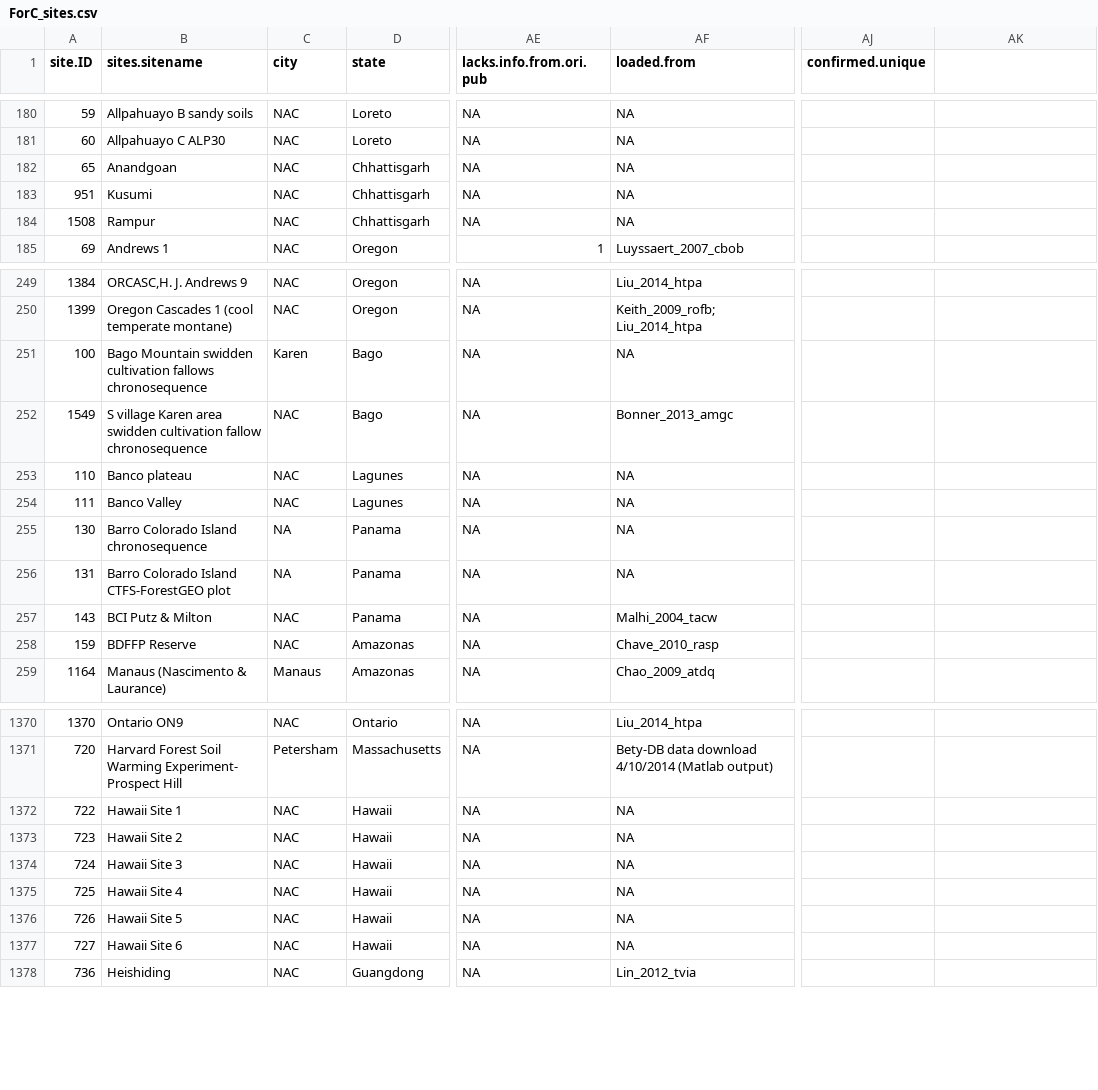
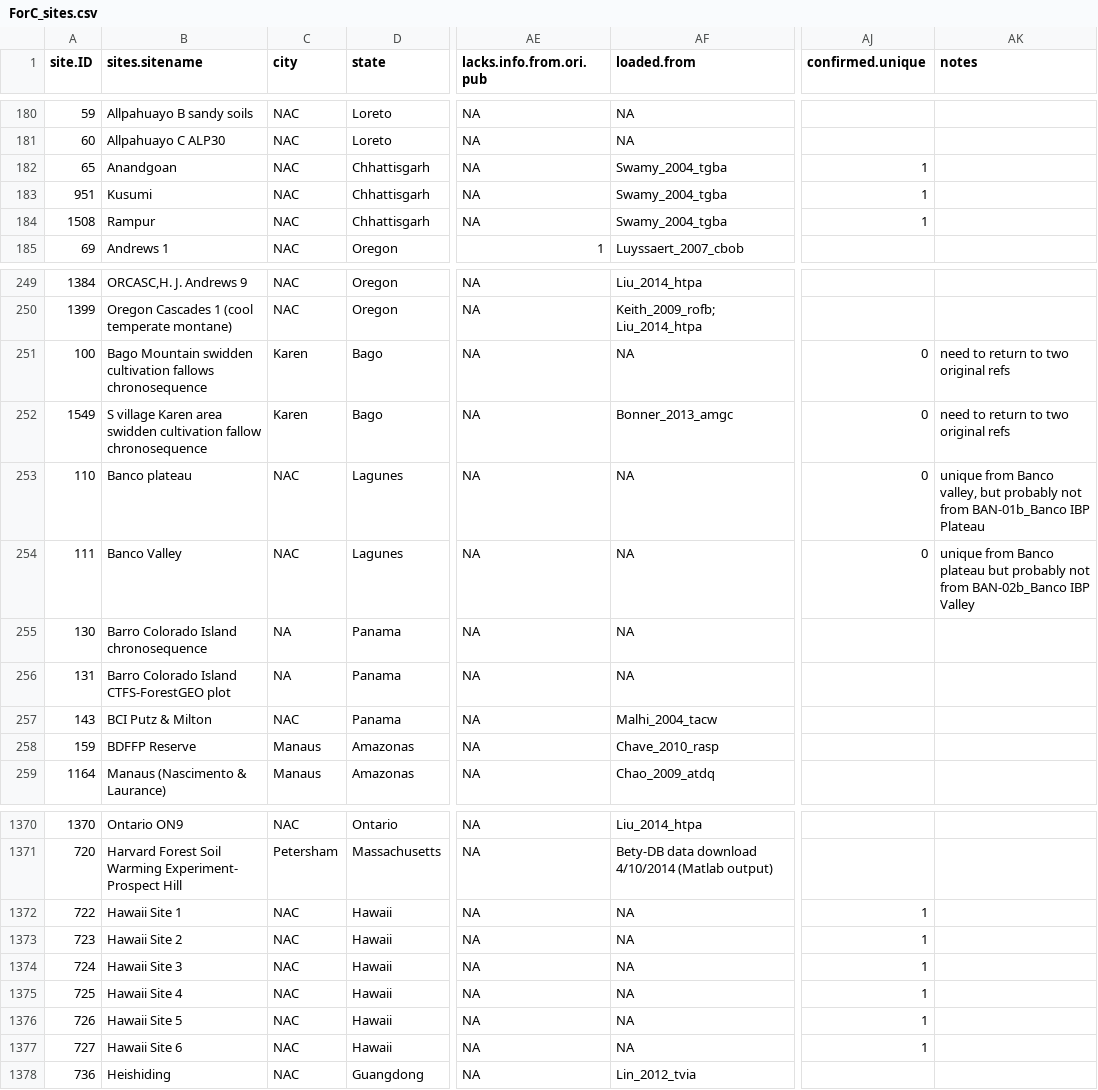
Before and after one commit to forc-db/ForC, a CSV file: data/ForC_sites.csv, drawn as a sheet; only a part is shown, gaps mark what is left out; the diff names each change by its address in the sheet, - before the commit and + after, or states it on an @@ line.

Commit message:
reviewed some potential site duplicates

```diff
--- a/data/ForC_sites.csv
+++ b/data/ForC_sites.csv
-AK1: (empty)
+AK1: notes
-AF182:AF184 (loaded.from): NA
+AF182:AF184 (loaded.from): Swamy_2004_tgba
-AJ182:AJ184 (confirmed.unique): (empty)
+AJ182:AJ184 (confirmed.unique): 1
-AJ251:AJ254 (confirmed.unique): (empty)
+AJ251:AJ254 (confirmed.unique): 0
-AK251:AK252 (notes): (empty)
+AK251:AK252 (notes): need to return to two original refs
-C252 (city): NAC
+C252 (city): Karen
-AK253 (notes): (empty)
+AK253 (notes): unique from Banco valley, but probably not from BAN-01b_Banco IBP Plateau
-AK254 (notes): (empty)
+AK254 (notes): unique from Banco plateau but probably not from BAN-02b_Banco IBP Valley
-C258 (city): NAC
+C258 (city): Manaus
-AJ1372:AJ1377 (confirmed.unique): (empty)
+AJ1372:AJ1377 (confirmed.unique): 1
```
